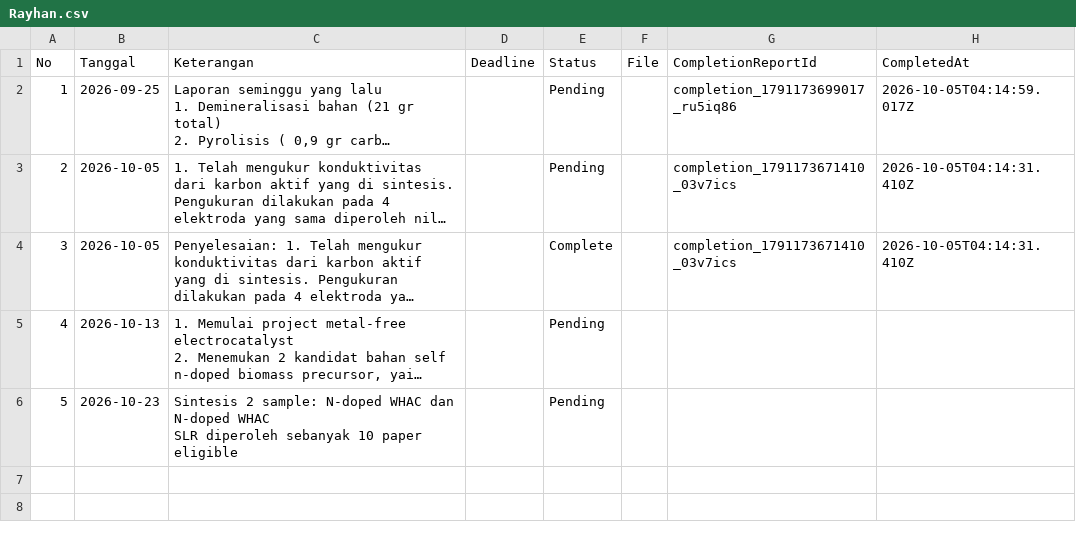
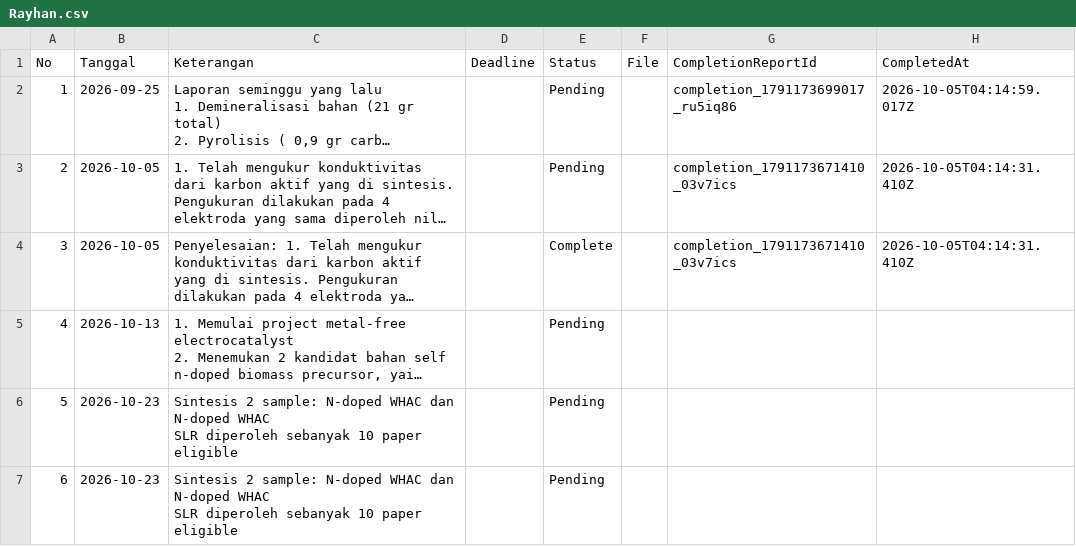
Before and after one commit to adranaryanto/nsg.app, a CSV file: data/Rayhan.csv, drawn as a sheet; long unchanged cells end in …; ↵ is a line break in a cell; the diff names each change by its address in the sheet, - before the commit and + after, or states it on an @@ line.

Commit message:
Tambah laporan untuk Rayhan

```diff
--- a/data/Rayhan.csv
+++ b/data/Rayhan.csv
+row 7: 6 | 2026-10-23 | Sintesis 2 sample: N-doped WHAC dan N-doped WHAC ↵ SLR diperoleh sebanyak 10 paper eligible |  | Pending
```
